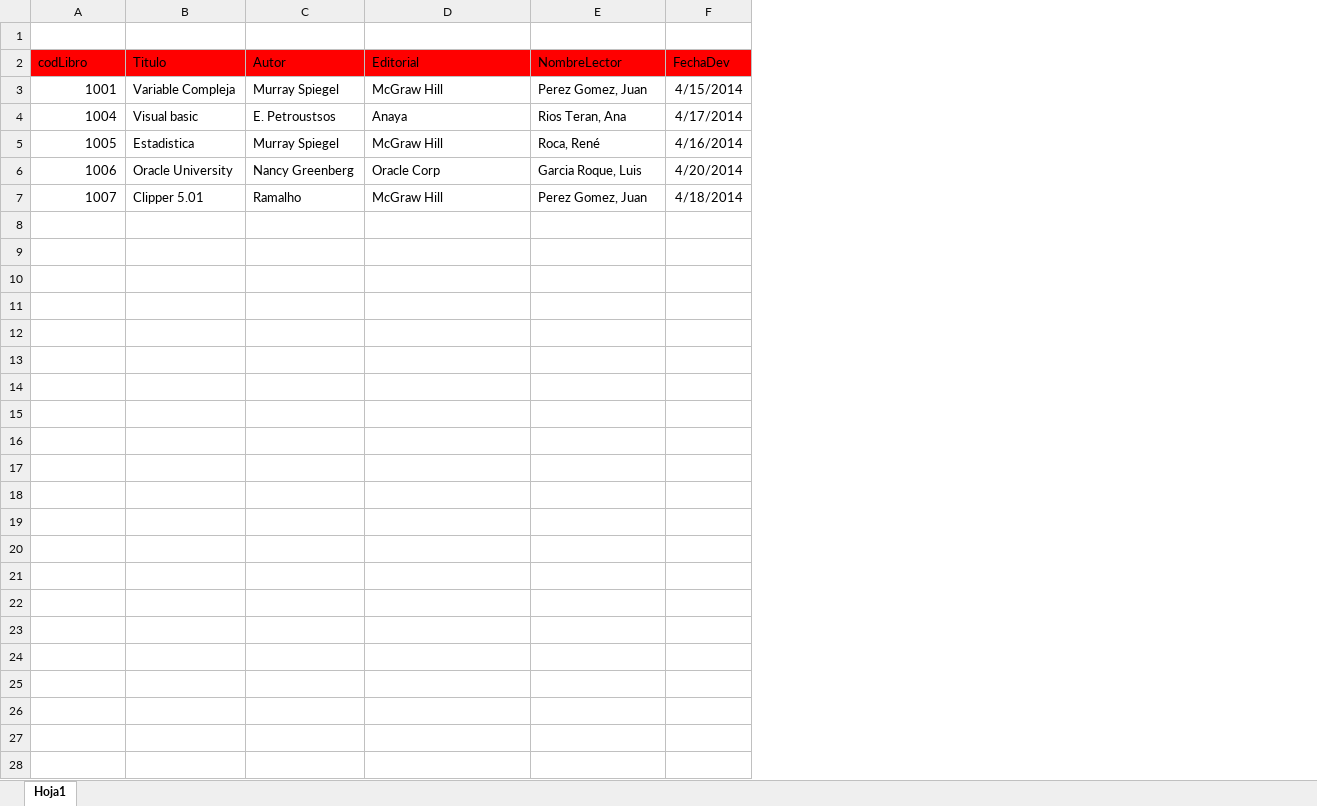
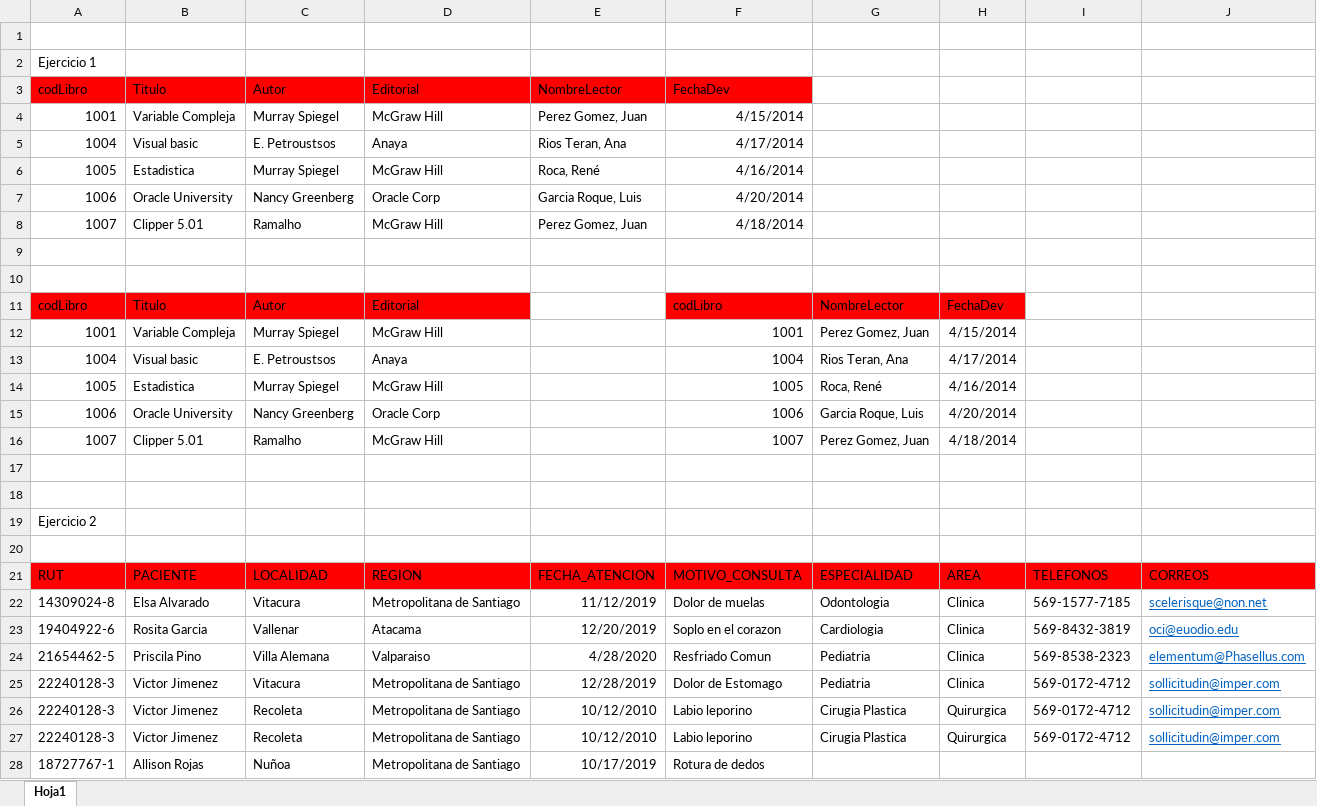
Before and after one commit to Anxo55/DAM-23-24, an Excel workbook: Bases de datos/1ªEvaluación/Ejercicios(FN)/Practica3.xlsx, sheet Hoja1, drawn as a sheet; values as stored, in another font and other column widths than the file's, no borders; addresses are those after the commit; the diff names each change by its address in the sheet, - before the commit and + after, or states it on an @@ line.

Commit message:
practicaFN

```diff
--- a/Bases de datos/1ªEvaluación/Ejercicios(FN)/Practica3.xlsx (sheet Hoja1)
+++ b/Bases de datos/1ªEvaluación/Ejercicios(FN)/Practica3.xlsx (sheet Hoja1)
+column F, rows 3-8: FechaDev | 4/15/2014 | 4/17/2014 | 4/16/2014 | 4/20/2014 | 4/18/2014
+column G, empty
+column I, empty
+column J, empty
+row 2: Ejercicio 1
-H3: FechaDev
+H3: (empty)
-H3 fill: #FF0000
+H3 fill: none
-H4: 4/15/2014
+H4: (empty)
-H5: 4/17/2014
+H5: (empty)
-H6: 4/16/2014
+H6: (empty)
-H7: 4/20/2014
+H7: (empty)
-H8: 4/18/2014
+H8: (empty)
+row 9: (empty)
+row 10: (empty)
+row 11: codLibro | Titulo | Autor | Editorial |  | codLibro | NombreLector | FechaDev
+row 12: 1001 | Variable Compleja | Murray Spiegel | McGraw Hill |  | 1001 | Perez Gomez, Juan | 4/15/2014
+row 13: 1004 | Visual basic | E. Petroustsos | Anaya |  | 1004 | Rios Teran, Ana | 4/17/2014
+row 14: 1005 | Estadistica | Murray Spiegel | McGraw Hill |  | 1005 | Roca, René | 4/16/2014
+row 15: 1006 | Oracle University | Nancy Greenberg | Oracle Corp |  | 1006 | Garcia Roque, Luis | 4/20/2014
+row 16: 1007 | Clipper 5.01 | Ramalho | McGraw Hill |  | 1007 | Perez Gomez, Juan | 4/18/2014
+row 17: (empty)
+row 18: (empty)
+row 19: Ejercicio 2
+row 20: (empty)
+row 21: RUT | PACIENTE | LOCALIDAD | REGION | FECHA_ATENCION | MOTIVO_CONSULTA | ESPECIALIDAD | AREA | TELEFONOS | CORREOS
+row 22: 14309024-8 | Elsa Alvarado | Vitacura | Metropolitana de Santiago | 11/12/2019 | Dolor de muelas | Odontologia | Clinica | 569-1577-7185 | scelerisque@non.net
+row 23: 19404922-6 | Rosita Garcia | Vallenar | Atacama | 12/20/2019 | Soplo en el corazon | Cardiologia | Clinica | 569-8432-3819 | oci@euodio.edu
+row 24: 21654462-5 | Priscila Pino | Villa Alemana | Valparaiso | 4/28/2020 | Resfriado Comun | Pediatria | Clinica | 569-8538-2323 | elementum@Phasellus.com
+row 25: 22240128-3 | Victor Jimenez | Vitacura | Metropolitana de Santiago | 12/28/2019 | Dolor de Estomago | Pediatria | Clinica | 569-0172-4712 | sollicitudin@imper.com
+row 26: 22240128-3 | Victor Jimenez | Recoleta | Metropolitana de Santiago | 10/12/2010 | Labio leporino | Cirugia Plastica | Quirurgica | 569-0172-4712 | sollicitudin@imper.com
+row 27: 22240128-3 | Victor Jimenez | Recoleta | Metropolitana de Santiago | 10/12/2010 | Labio leporino | Cirugia Plastica | Quirurgica | 569-0172-4712 | sollicitudin@imper.com
+row 28: 18727767-1 | Allison Rojas | Nuñoa | Metropolitana de Santiago | 10/17/2019 | Rotura de dedos
```
Also changed, not shown: 1 other file.
